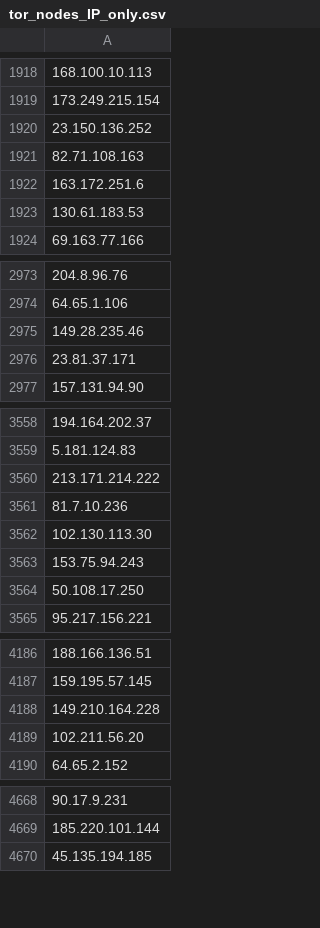
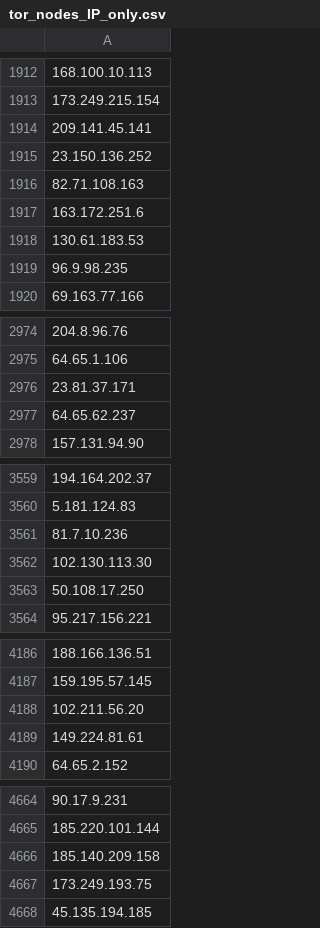
Before and after one commit to PeeBee66/Updated_TOR_Nodes, a CSV file: tor_nodes_IP_only.csv, drawn as a sheet; only a part is shown, gaps mark what is left out; removed rows and columns are numbered as before the commit, all else as after; the diff covers the shown part only; the diff names each change by its address in the sheet, - before the commit and + after, or states it on an @@ line.

```diff
--- a/tor_nodes_IP_only.csv
+++ b/tor_nodes_IP_only.csv
+row 1914: 209.141.45.141
+row 1919: 96.9.98.235
-row 2975: 149.28.235.46
+row 2977: 64.65.62.237
-row 3560: 213.171.214.222
-row 3563: 153.75.94.243
-row 4188: 149.210.164.228
+row 4189: 149.224.81.61
+row 4666: 185.140.209.158
+row 4667: 173.249.193.75
```
Also changed, not shown: 64 added rows, 70 removed rows, 2 moved rows and 1 edited cell elsewhere in this file.
